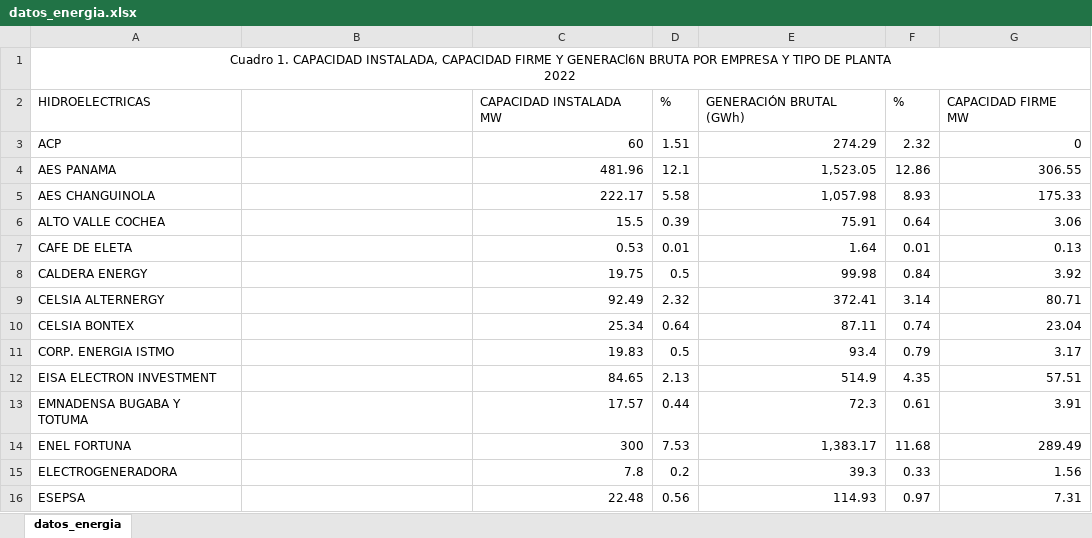
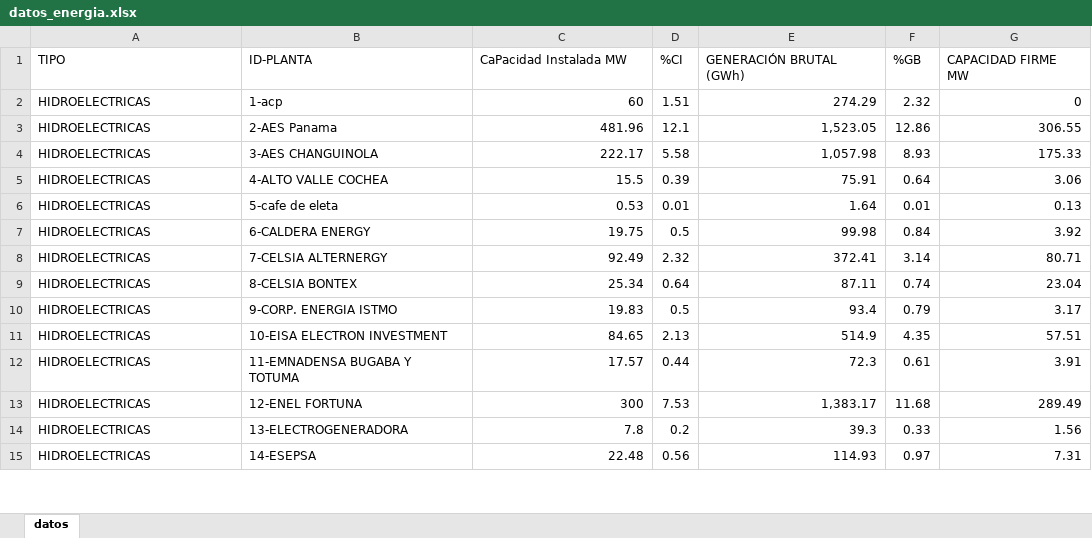
Before and after one commit to antonio0522/Ejemplos_R, an Excel workbook: datos_energia.xlsx, sheet datos, drawn as a sheet; only a part is shown; values as stored, in another font and other column widths than the file's, no borders; removed rows and columns are numbered as before the commit, all else as after; ↵ is a line break in a cell; the diff covers the shown part only; the diff names each change by its address in the sheet, - before the commit and + after, or states it on an @@ line.

Commit message:
datos

```diff
--- a/datos_energia.xlsx (sheet datos)
+++ b/datos_energia.xlsx (sheet datos)
-sheet tab: datos_energia
+sheet tab: datos
-row 1: Cuadro 1. CAPACIDAD INSTALADA, CAPACIDAD FIRME Y GENERACl6N BRUTA POR EMPRESA Y TIPO DE PLANTA ↵ 2022
-row 2: HIDROELECTRICAS |  | CAPACIDAD INSTALADA MW | % | GENERACIÓN BRUTAL (GWh) | % | CAPACIDAD FIRME MW
+row 1: TIPO | ID-PLANTA | CaPacidad Instalada MW | %CI | GENERACIÓN BRUTAL (GWh) | %GB | CAPACIDAD FIRME MW
-A2: ACP
+A2: HIDROELECTRICAS
-B2: (empty)
+B2: 1-acp
-A3: AES PANAMA
+A3: HIDROELECTRICAS
-B3: (empty)
+B3: 2-AES Panama
-A4: AES CHANGUINOLA
+A4: HIDROELECTRICAS
-B4: (empty)
+B4: 3-AES CHANGUINOLA
-A5: ALTO VALLE COCHEA
+A5: HIDROELECTRICAS
-B5: (empty)
+B5: 4-ALTO VALLE COCHEA
-A6: CAFE DE ELETA
+A6: HIDROELECTRICAS
-B6: (empty)
+B6: 5-cafe de eleta
-A7: CALDERA ENERGY
+A7: HIDROELECTRICAS
-B7: (empty)
+B7: 6-CALDERA ENERGY
-A8: CELSIA ALTERNERGY
+A8: HIDROELECTRICAS
-B8: (empty)
+B8: 7-CELSIA ALTERNERGY
-A9: CELSIA BONTEX
+A9: HIDROELECTRICAS
-B9: (empty)
+B9: 8-CELSIA BONTEX
-A10: CORP. ENERGIA ISTMO
+A10: HIDROELECTRICAS
-B10: (empty)
+B10: 9-CORP. ENERGIA ISTMO
-A11: EISA ELECTRON INVESTMENT
+A11: HIDROELECTRICAS
-B11: (empty)
+B11: 10-EISA ELECTRON INVESTMENT
-A12: EMNADENSA BUGABA Y TOTUMA
+A12: HIDROELECTRICAS
-B12: (empty)
+B12: 11-EMNADENSA BUGABA Y TOTUMA
-A13: ENEL FORTUNA
+A13: HIDROELECTRICAS
-B13: (empty)
+B13: 12-ENEL FORTUNA
-A14: ELECTROGENERADORA
+A14: HIDROELECTRICAS
-B14: (empty)
+B14: 13-ELECTROGENERADORA
-A15: ESEPSA
+A15: HIDROELECTRICAS
-B15: (empty)
+B15: 14-ESEPSA
```
Also changed, not shown: 41 added rows, 48 removed rows and 42 edited cells elsewhere in this sheet, 1 other file.
